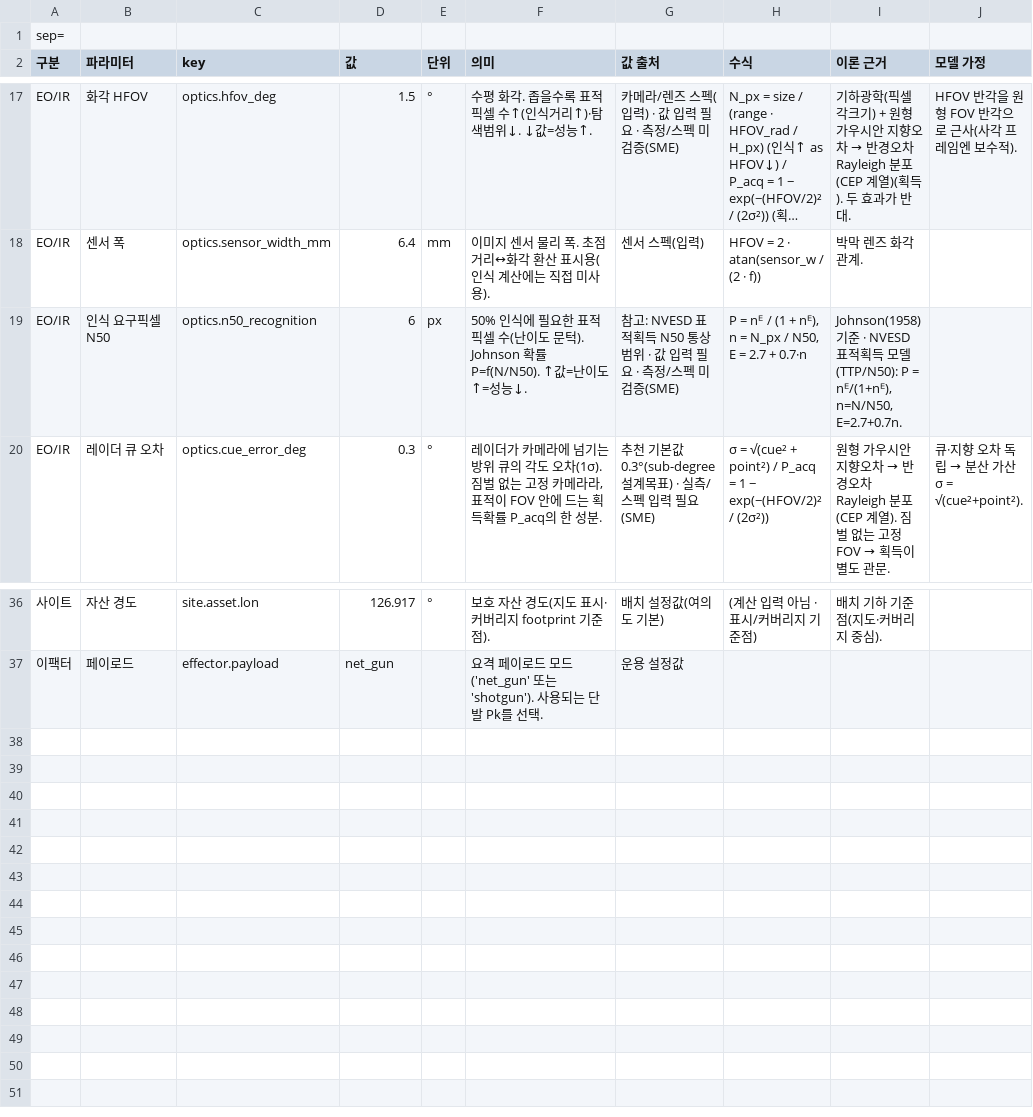
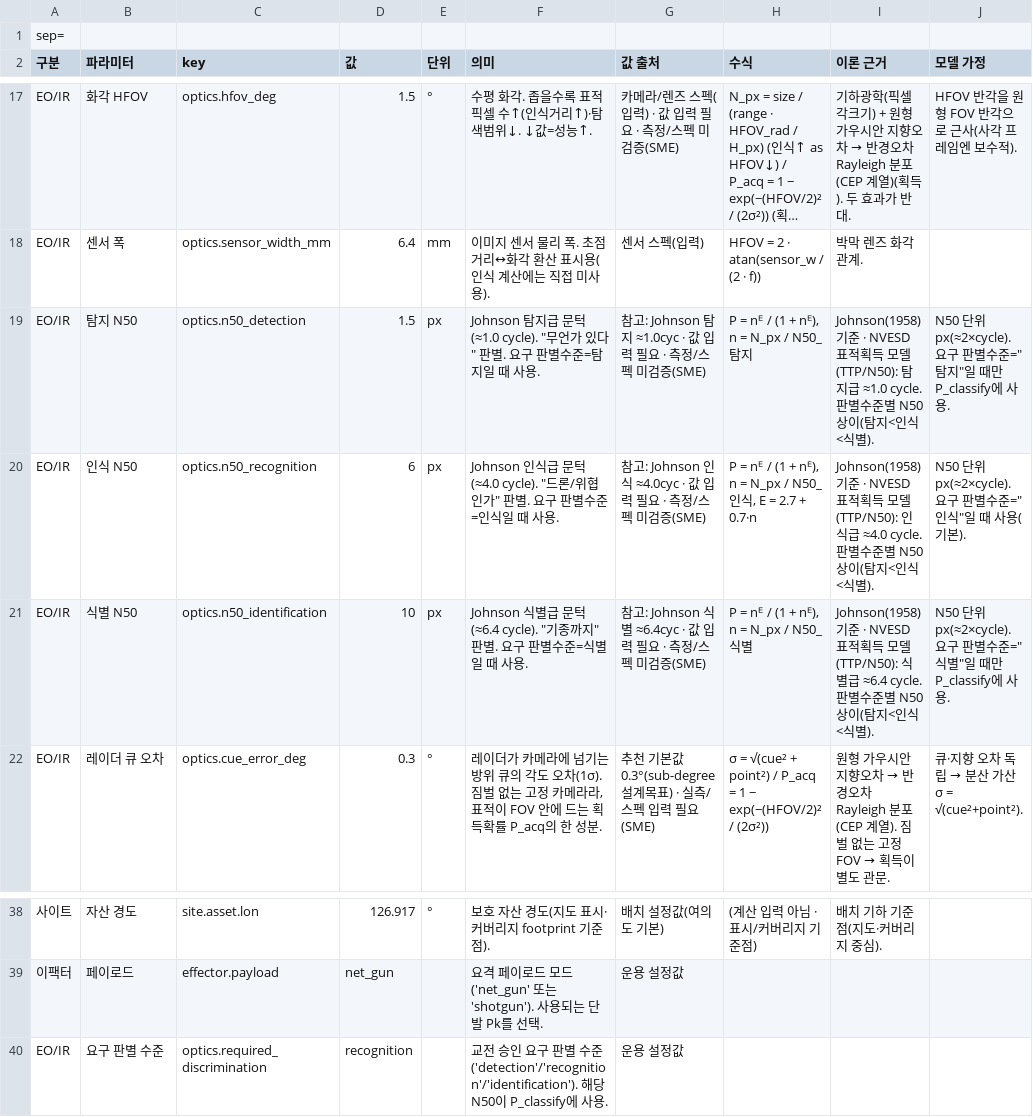
Before and after one commit to gwkim-collab/cuas-moe-analysis, a CSV file: public/samples/scenario-default.csv, drawn as a sheet; only a part is shown, gaps mark what is left out; long unchanged cells end in …; addresses are those after the commit; the diff names each change by its address in the sheet, - before the commit and + after, or states it on an @@ line.

```diff
--- a/public/samples/scenario-default.csv
+++ b/public/samples/scenario-default.csv
+row 19: EO/IR | 탐지 N50 | optics.n50_detection | 1.5 | px | Johnson 탐지급 문턱(≈1.0 cycle). "무언가 있다" 판별. 요구 판별수준=탐지일 때 사용. | 참고: Johnson 탐지 ≈1.0cyc · 값 입력 필요 · 측정/스펙 미검증(SME) | P = nᴱ / (1 + nᴱ), n = N_px / N50_탐지 | Johnson(1958) 기준 · NVESD 표적획득 모델(TTP/N50): 탐지급 ≈1.0 cycle. 판별수준별 N50 상이(탐지<인식<식별). | N50 단위 px(≈2×cycle). 요구 판별수준="탐지"일 때만 P_classify에 사용.
-B20 (파라미터): 인식 요구픽셀 N50
+B20 (파라미터): 인식 N50
-F20 (의미): 50% 인식에 필요한 표적 픽셀 수(난이도 문턱). Johnson 확률 P=f(N/N50). ↑값=난이도↑=성능↓.
+F20 (의미): Johnson 인식급 문턱(≈4.0 cycle). "드론/위협인가" 판별. 요구 판별수준=인식일 때 사용.
-G20 (값 출처): 참고: NVESD 표적획득 N50 통상범위 · 값 입…
+G20 (값 출처): 참고: Johnson 인식 ≈4.0cyc · 값 입…
-H20 (수식): …N_px / N50, E =…
+H20 (수식): …N_px / N50_인식, E =…
-I20 (이론 근거): …델(TTP/N50): P = nᴱ/(1+nᴱ), n=N/N50, E=2.7+0.7n.
+I20 (이론 근거): …델(TTP/N50): 인식급 ≈4.0 cycle. 판별수준별 N50 상이(탐지<인식<식별).
-J20 (모델 가정): (empty)
+J20 (모델 가정): N50 단위 px(≈2×cycle). 요구 판별수준="인식"일 때 사용(기본).
+row 21: EO/IR | 식별 N50 | optics.n50_identification | 10 | px | Johnson 식별급 문턱(≈6.4 cycle). "기종까지" 판별. 요구 판별수준=식별일 때 사용. | 참고: Johnson 식별 ≈6.4cyc · 값 입력 필요 · 측정/스펙 미검증(SME) | P = nᴱ / (1 + nᴱ), n = N_px / N50_식별 | Johnson(1958) 기준 · NVESD 표적획득 모델(TTP/N50): 식별급 ≈6.4 cycle. 판별수준별 N50 상이(탐지<인식<식별). | N50 단위 px(≈2×cycle). 요구 판별수준="식별"일 때만 P_classify에 사용.
+row 40: EO/IR | 요구 판별 수준 | optics.required_discrimination | recognition |  | 교전 승인 요구 판별 수준('detection'/'recognition'/'identification'). 해당 N50이 P_classify에 사용. | 운용 설정값
```
Also changed, not shown: 9 other files.
